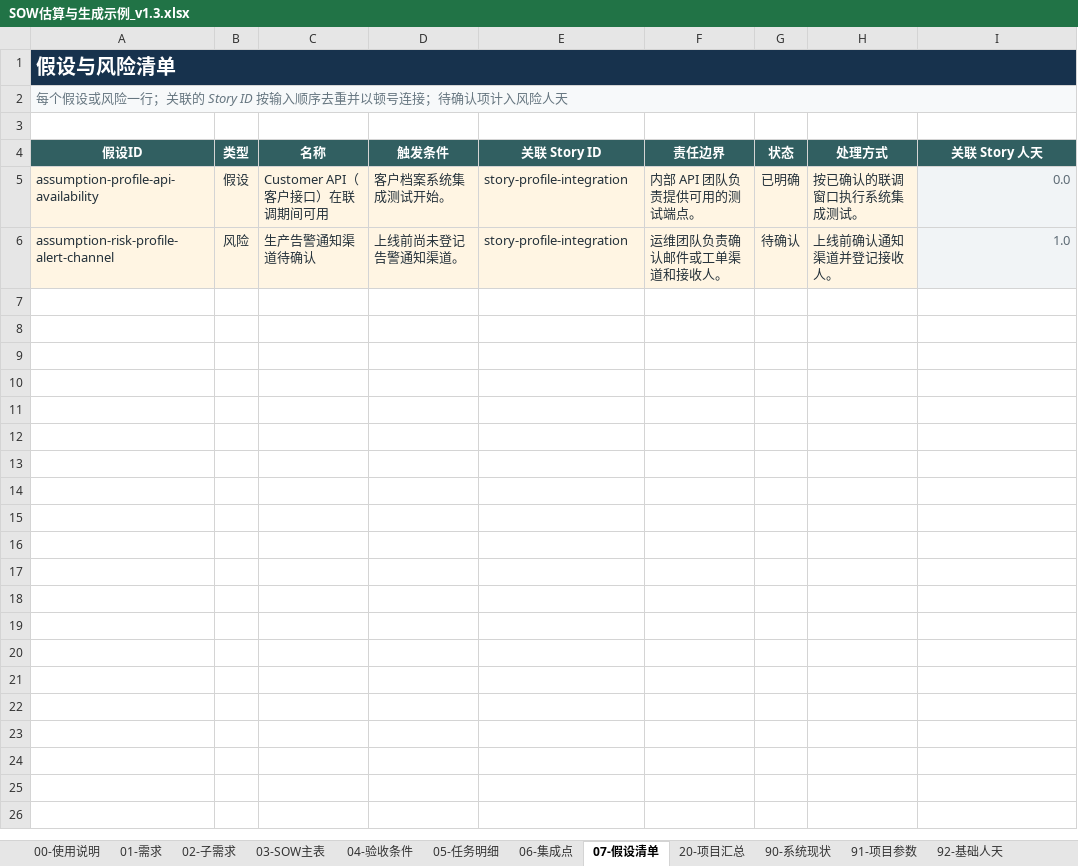
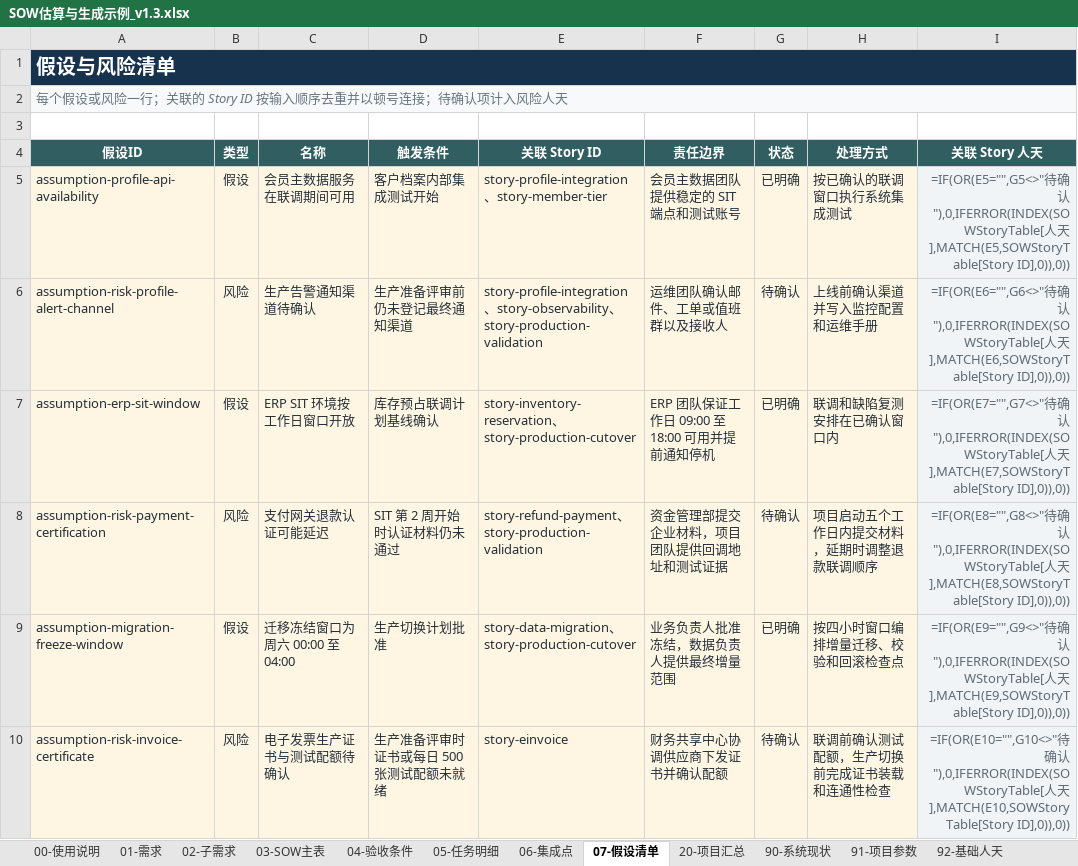
Before and after one commit to InspireChina/ai-plugin-marketplace, an Excel workbook: plugins/ai-sow/docs/reference/SOW估算与生成示例_v1.3.xlsx, sheet 07-假设清单, drawn as a sheet; values as stored, in another font and other column widths than the file's, no borders; formulas without a stored value are shown as written; conditional formats and table styles not drawn; the diff names each change by its address in the sheet, - before the commit and + after, or states it on an @@ line.

```diff
--- a/plugins/ai-sow/docs/reference/SOW估算与生成示例_v1.3.xlsx (sheet 07-假设清单)
+++ b/plugins/ai-sow/docs/reference/SOW估算与生成示例_v1.3.xlsx (sheet 07-假设清单)
-C5 (名称): Customer API（客户接口）在联调期间可用
+C5 (名称): 会员主数据服务在联调期间可用
-D5 (触发条件): 客户档案系统集成测试开始。
+D5 (触发条件): 客户档案内部集成测试开始
-E5 (关联 Story ID): story-profile-integration
+E5 (关联 Story ID): story-profile-integration、story-member-tier
-F5 (责任边界): 内部 API 团队负责提供可用的测试端点。
+F5 (责任边界): 会员主数据团队提供稳定的 SIT 端点和测试账号
-H5 (处理方式): 按已确认的联调窗口执行系统集成测试。
+H5 (处理方式): 按已确认的联调窗口执行系统集成测试
-I5 (关联 Story 人天): 0.0
+I5 (关联 Story 人天): =IF(OR(E5="",G5<>"待确认"),0,IFERROR(INDEX(SOWStoryTable[人天],MATCH(E5,SOWStoryTable[Story ID],0)),0))
-D6 (触发条件): 上线前尚未登记告警通知渠道。
+D6 (触发条件): 生产准备评审前仍未登记最终通知渠道
-E6 (关联 Story ID): story-profile-integration
+E6 (关联 Story ID): story-profile-integration、story-observability、story-production-validation
-F6 (责任边界): 运维团队负责确认邮件或工单渠道和接收人。
+F6 (责任边界): 运维团队确认邮件、工单或值班群以及接收人
-H6 (处理方式): 上线前确认通知渠道并登记接收人。
+H6 (处理方式): 上线前确认渠道并写入监控配置和运维手册
-I6 (关联 Story 人天): 1.0
+I6 (关联 Story 人天): =IF(OR(E6="",G6<>"待确认"),0,IFERROR(INDEX(SOWStoryTable[人天],MATCH(E6,SOWStoryTable[Story ID],0)),0))
+row 7: assumption-erp-sit-window | 假设 | ERP SIT 环境按工作日窗口开放 | 库存预占联调计划基线确认 | story-inventory-reservation、story-production-cutover | ERP 团队保证工作日 09:00 至 18:00 可用并提前通知停机 | 已明确 | 联调和缺陷复测安排在已确认窗口内 | =IF(OR(E7="",G7<>"待确认"),0,IFERROR(INDEX(SOWStoryTable[人天],MATCH(E7,SOWStoryTable[Story ID],0)),0))
+row 8: assumption-risk-payment-certification | 风险 | 支付网关退款认证可能延迟 | SIT 第 2 周开始时认证材料仍未通过 | story-refund-payment、story-production-validation | 资金管理部提交企业材料，项目团队提供回调地址和测试证据 | 待确认 | 项目启动五个工作日内提交材料，延期时调整退款联调顺序 | =IF(OR(E8="",G8<>"待确认"),0,IFERROR(INDEX(SOWStoryTable[人天],MATCH(E8,SOWStoryTable[Story ID],0)),0))
+row 9: assumption-migration-freeze-window | 假设 | 迁移冻结窗口为周六 00:00 至 04:00 | 生产切换计划批准 | story-data-migration、story-production-cutover | 业务负责人批准冻结，数据负责人提供最终增量范围 | 已明确 | 按四小时窗口编排增量迁移、校验和回滚检查点 | =IF(OR(E9="",G9<>"待确认"),0,IFERROR(INDEX(SOWStoryTable[人天],MATCH(E9,SOWStoryTable[Story ID],0)),0))
+row 10: assumption-risk-invoice-certificate | 风险 | 电子发票生产证书与测试配额待确认 | 生产准备评审时证书或每日 500 张测试配额未就绪 | story-einvoice | 财务共享中心协调供应商下发证书并确认配额 | 待确认 | 联调前确认测试配额，生产切换前完成证书装载和连通性检查 | =IF(OR(E10="",G10<>"待确认"),0,IFERROR(INDEX(SOWStoryTable[人天],MATCH(E10,SOWStoryTable[Story ID],0)),0))
```
Also changed, not shown: sheet 05-任务明细, sheet 90-系统现状, sheet 03-SOW主表, sheet 02-子需求, sheet 04-验收条件, sheet 06-集成点, 2 more sheets, 16 other files.
